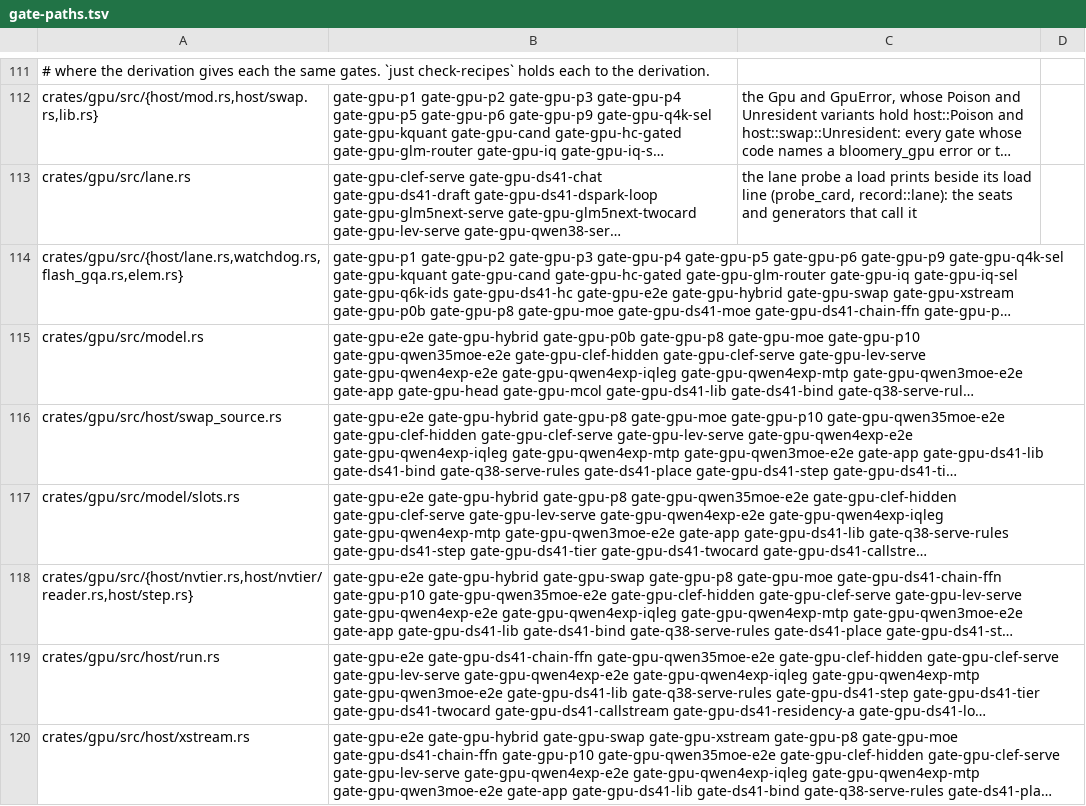
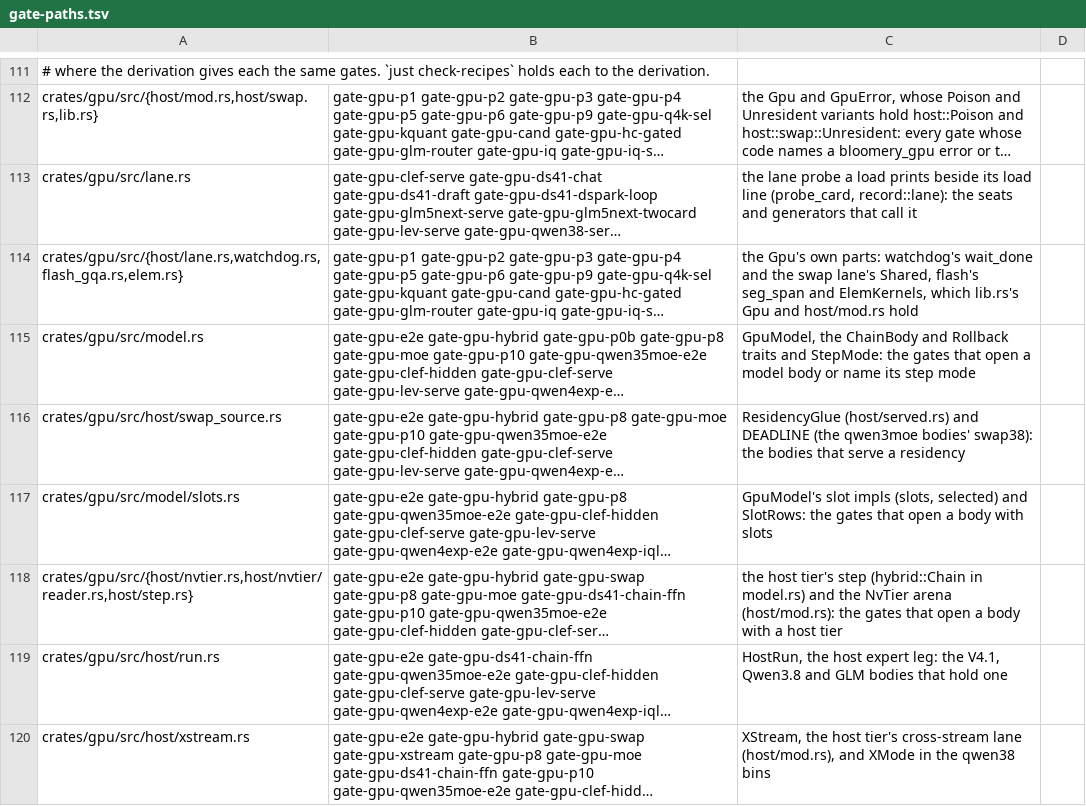
Before and after one commit to Burntgogi/bloomery, a TSV file: tools/gate-paths.tsv, drawn as a sheet; only a part is shown, gaps mark what is left out; long unchanged cells end in …; the diff covers the shown part only; the diff names each change by its address in the sheet, - before the commit and + after, or states it on an @@ line.

```diff
--- a/tools/gate-paths.tsv
+++ b/tools/gate-paths.tsv
-C114: (empty)
+C114: the Gpu's own parts: watchdog's wait_done and the swap lane's Shared, flash's seg_span and ElemKernels, which lib.rs's Gpu and host/mod.rs hold
-C115: (empty)
+C115: GpuModel, the ChainBody and Rollback traits and StepMode: the gates that open a model body or name its step mode
-C116: (empty)
+C116: ResidencyGlue (host/served.rs) and DEADLINE (the qwen3moe bodies' swap38): the bodies that serve a residency
-C117: (empty)
+C117: GpuModel's slot impls (slots, selected) and SlotRows: the gates that open a body with slots
-C118: (empty)
+C118: the host tier's step (hybrid::Chain in model.rs) and the NvTier arena (host/mod.rs): the gates that open a body with a host tier
-C119: (empty)
+C119: HostRun, the host expert leg: the V4.1, Qwen3.8 and GLM bodies that hold one
-C120: (empty)
+C120: XStream, the host tier's cross-stream lane (host/mod.rs), and XMode in the qwen38 bins
```
Also changed, not shown: 9 edited cells elsewhere in this file, 1 other file.
